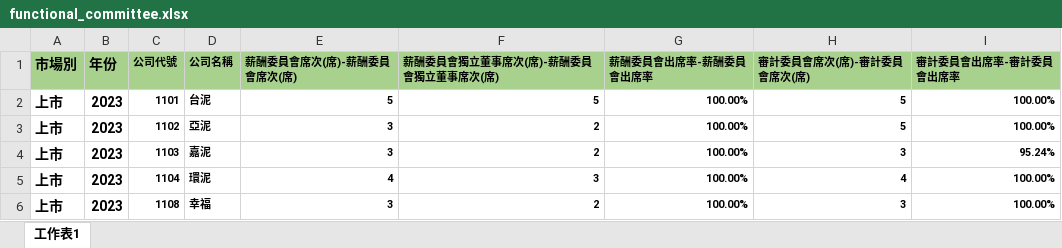
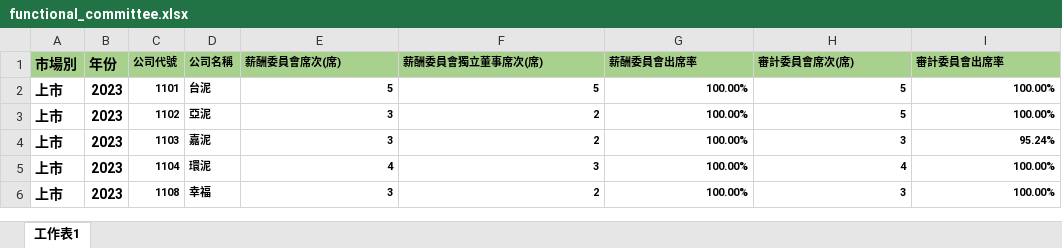
Before and after one commit to JIA-LING-TW/DiscoverTheTruth, an Excel workbook: 2021-2023_ESG(G)/functional_committee.xlsx, sheet 工作表1, drawn as a sheet; only a part is shown; values as stored, in another font and other column widths than the file's, no borders; the diff names each change by its address in the sheet, - before the commit and + after, or states it on an @@ line.

```diff
--- a/2021-2023_ESG(G)/functional_committee.xlsx (sheet 工作表1)
+++ b/2021-2023_ESG(G)/functional_committee.xlsx (sheet 工作表1)
-E1: 薪酬委員會席次(席)-薪酬委員會席次(席)
+E1: 薪酬委員會席次(席)
-F1: 薪酬委員會獨立董事席次(席)-薪酬委員會獨立董事席次(席)
+F1: 薪酬委員會獨立董事席次(席)
-G1: 薪酬委員會出席率-薪酬委員會出席率
+G1: 薪酬委員會出席率
-H1: 審計委員會席次(席)-審計委員會席次(席)
+H1: 審計委員會席次(席)
-I1: 審計委員會出席率-審計委員會出席率
+I1: 審計委員會出席率
```
Also changed, not shown: 2021-2023_ESG(G)/investor_communication.xlsx, 2021-2023_ESG(G)/shareholding_and_control.xlsx, 14 other files.
